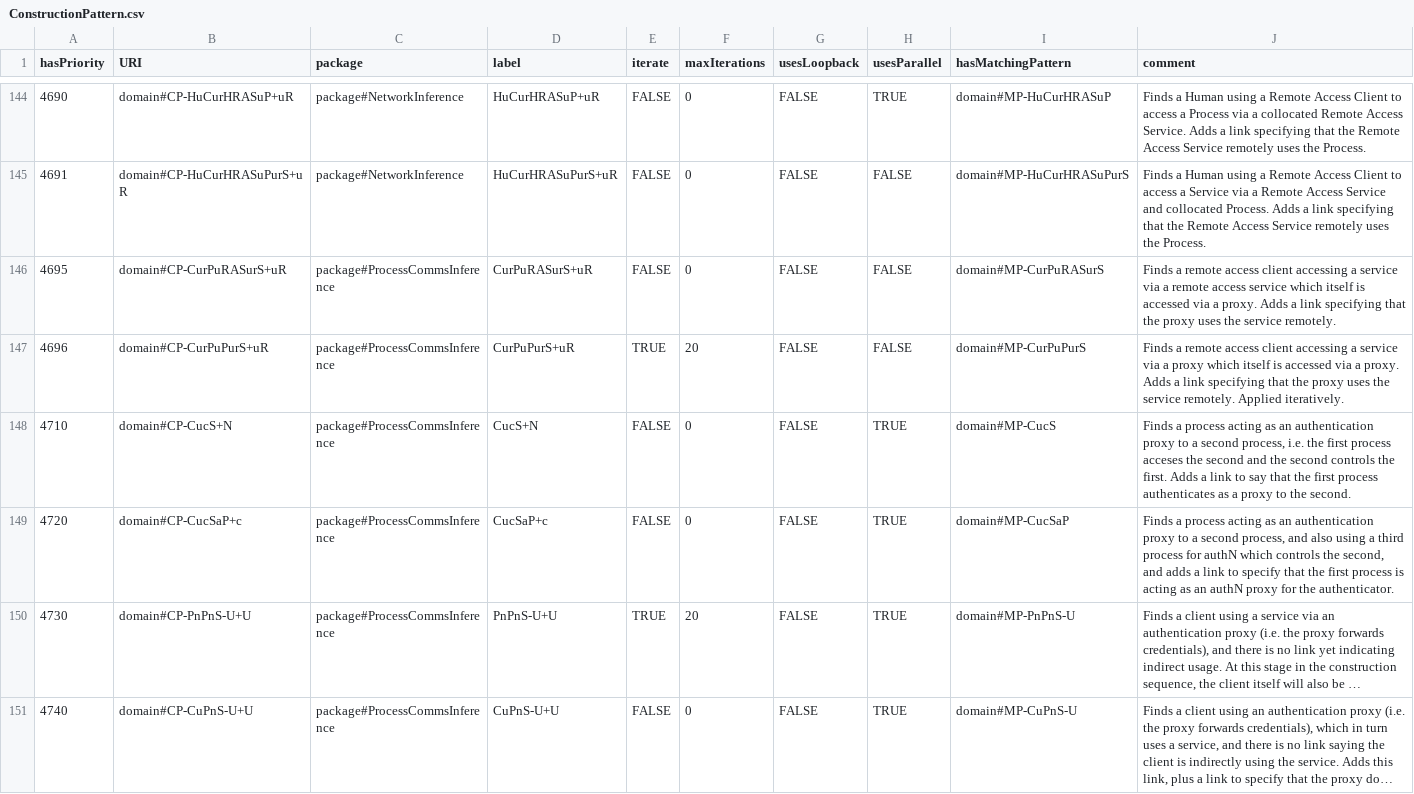
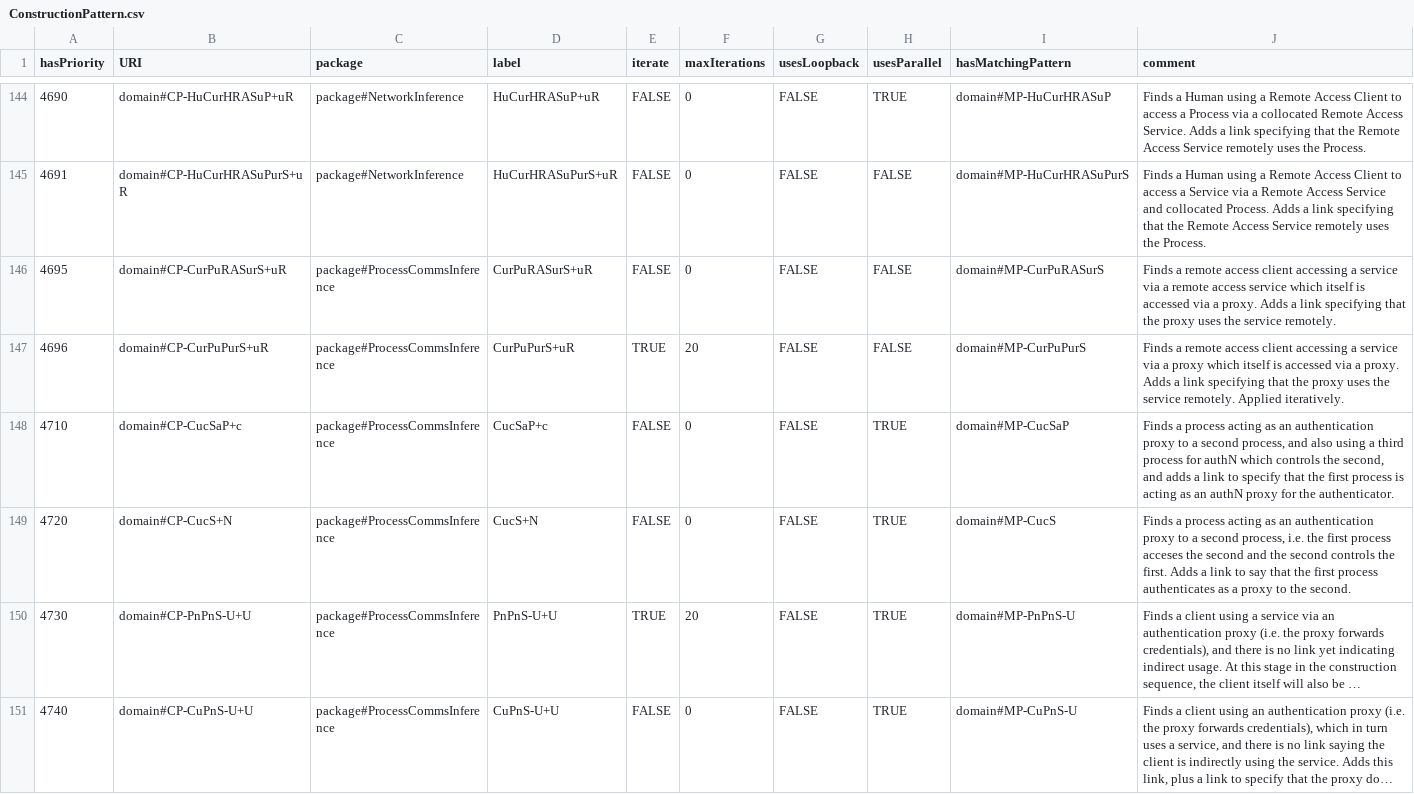
Before and after one commit to Spyderisk/domain-network, a CSV file: csv/ConstructionPattern.csv, drawn as a sheet; only a part is shown, gaps mark what is left out; long unchanged cells end in …; the diff names each change by its address in the sheet, - before the commit and + after, or states it on an @@ line.

Commit message:
Modified construction sequence, reversing CucS+N and CucSaP+c, addressing #49.

```diff
--- a/csv/ConstructionPattern.csv
+++ b/csv/ConstructionPattern.csv
-B148 (URI): domain#CP-CucS+N
+B148 (URI): domain#CP-CucSaP+c
-D148 (label): CucS+N
+D148 (label): CucSaP+c
-I148 (hasMatchingPattern): domain#MP-CucS
+I148 (hasMatchingPattern): domain#MP-CucSaP
-J148 (comment): …second process, i.e. the first process acceses the second and the second controls the first. Adds a link to say that the first process authenticates as a proxy to the second.
+J148 (comment): …second process, and also using a third process for authN which controls the second, and adds a link to specify that the first process is acting as an authN proxy for the authenticator.
-B149 (URI): domain#CP-CucSaP+c
+B149 (URI): domain#CP-CucS+N
-D149 (label): CucSaP+c
+D149 (label): CucS+N
-I149 (hasMatchingPattern): domain#MP-CucSaP
+I149 (hasMatchingPattern): domain#MP-CucS
-J149 (comment): …second process, and also using a third process for authN which controls the second, and adds a link to specify that the first process is acting as an authN proxy for the authenticator.
+J149 (comment): …second process, i.e. the first process acceses the second and the second controls the first. Adds a link to say that the first process authenticates as a proxy to the second.
```
